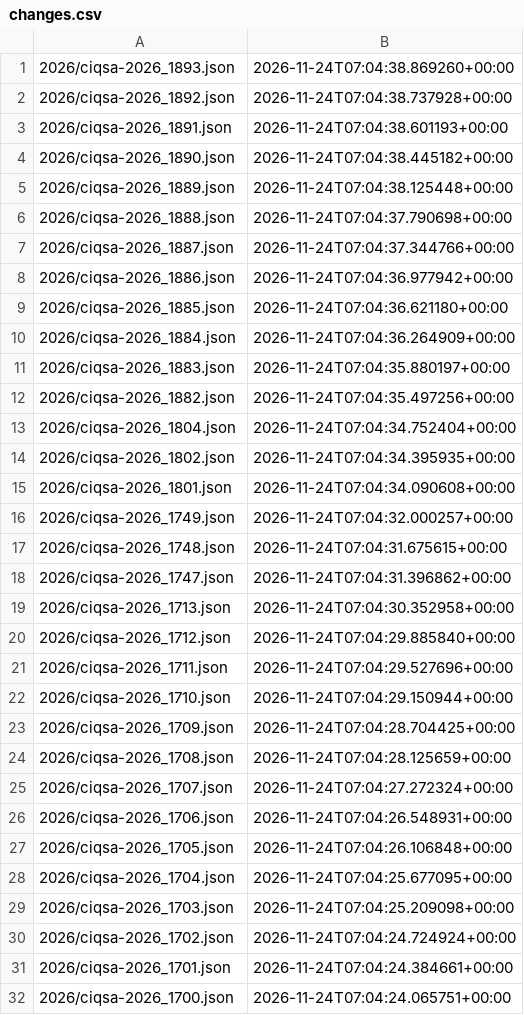
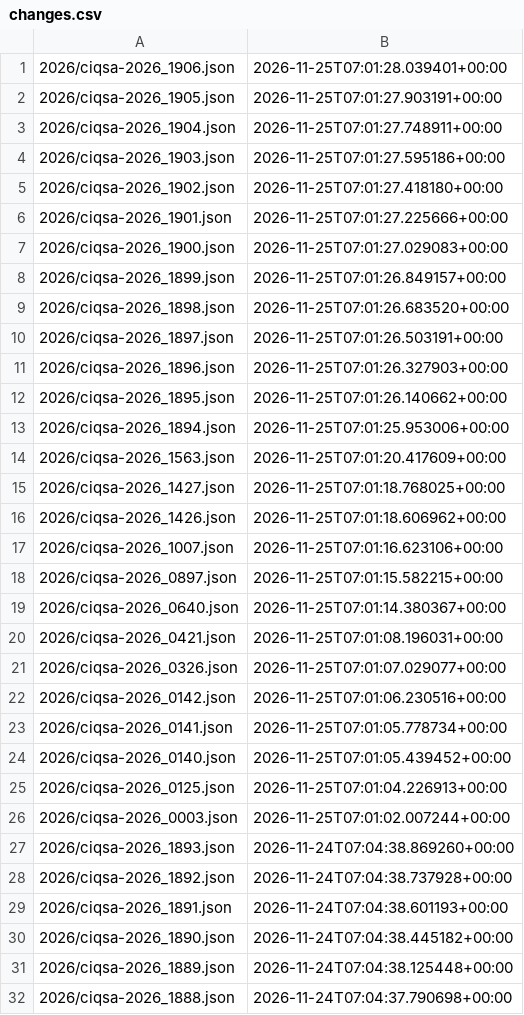
Before and after one commit to ctrliq/advisories, a CSV file: csaf/advisories/ciq/changes.csv, drawn as a sheet; only a part is shown; the shorter side is filled out with more unchanged rows; the diff covers the shown part only.

```diff
--- a/csaf/advisories/ciq/changes.csv
+++ b/csaf/advisories/ciq/changes.csv
@@ -1 +1,27 @@
+"2026/ciqsa-2026_1906.json","2026-11-25T07:01:28.039401+00:00"
+"2026/ciqsa-2026_1905.json","2026-11-25T07:01:27.903191+00:00"
+"2026/ciqsa-2026_1904.json","2026-11-25T07:01:27.748911+00:00"
+"2026/ciqsa-2026_1903.json","2026-11-25T07:01:27.595186+00:00"
+"2026/ciqsa-2026_1902.json","2026-11-25T07:01:27.418180+00:00"
+"2026/ciqsa-2026_1901.json","2026-11-25T07:01:27.225666+00:00"
+"2026/ciqsa-2026_1900.json","2026-11-25T07:01:27.029083+00:00"
+"2026/ciqsa-2026_1899.json","2026-11-25T07:01:26.849157+00:00"
+"2026/ciqsa-2026_1898.json","2026-11-25T07:01:26.683520+00:00"
+"2026/ciqsa-2026_1897.json","2026-11-25T07:01:26.503191+00:00"
+"2026/ciqsa-2026_1896.json","2026-11-25T07:01:26.327903+00:00"
+"2026/ciqsa-2026_1895.json","2026-11-25T07:01:26.140662+00:00"
+"2026/ciqsa-2026_1894.json","2026-11-25T07:01:25.953006+00:00"
+"2026/ciqsa-2026_1563.json","2026-11-25T07:01:20.417609+00:00"
+"2026/ciqsa-2026_1427.json","2026-11-25T07:01:18.768025+00:00"
+"2026/ciqsa-2026_1426.json","2026-11-25T07:01:18.606962+00:00"
+"2026/ciqsa-2026_1007.json","2026-11-25T07:01:16.623106+00:00"
+"2026/ciqsa-2026_0897.json","2026-11-25T07:01:15.582215+00:00"
+"2026/ciqsa-2026_0640.json","2026-11-25T07:01:14.380367+00:00"
+"2026/ciqsa-2026_0421.json","2026-11-25T07:01:08.196031+00:00"
+"2026/ciqsa-2026_0326.json","2026-11-25T07:01:07.029077+00:00"
+"2026/ciqsa-2026_0142.json","2026-11-25T07:01:06.230516+00:00"
+"2026/ciqsa-2026_0141.json","2026-11-25T07:01:05.778734+00:00"
+"2026/ciqsa-2026_0140.json","2026-11-25T07:01:05.439452+00:00"
+"2026/ciqsa-2026_0125.json","2026-11-25T07:01:04.226913+00:00"
+"2026/ciqsa-2026_0003.json","2026-11-25T07:01:02.007244+00:00"
 "2026/ciqsa-2026_1893.json","2026-11-24T07:04:38.869260+00:00"
```
Also changed, not shown: 13 removed rows elsewhere in this file.
